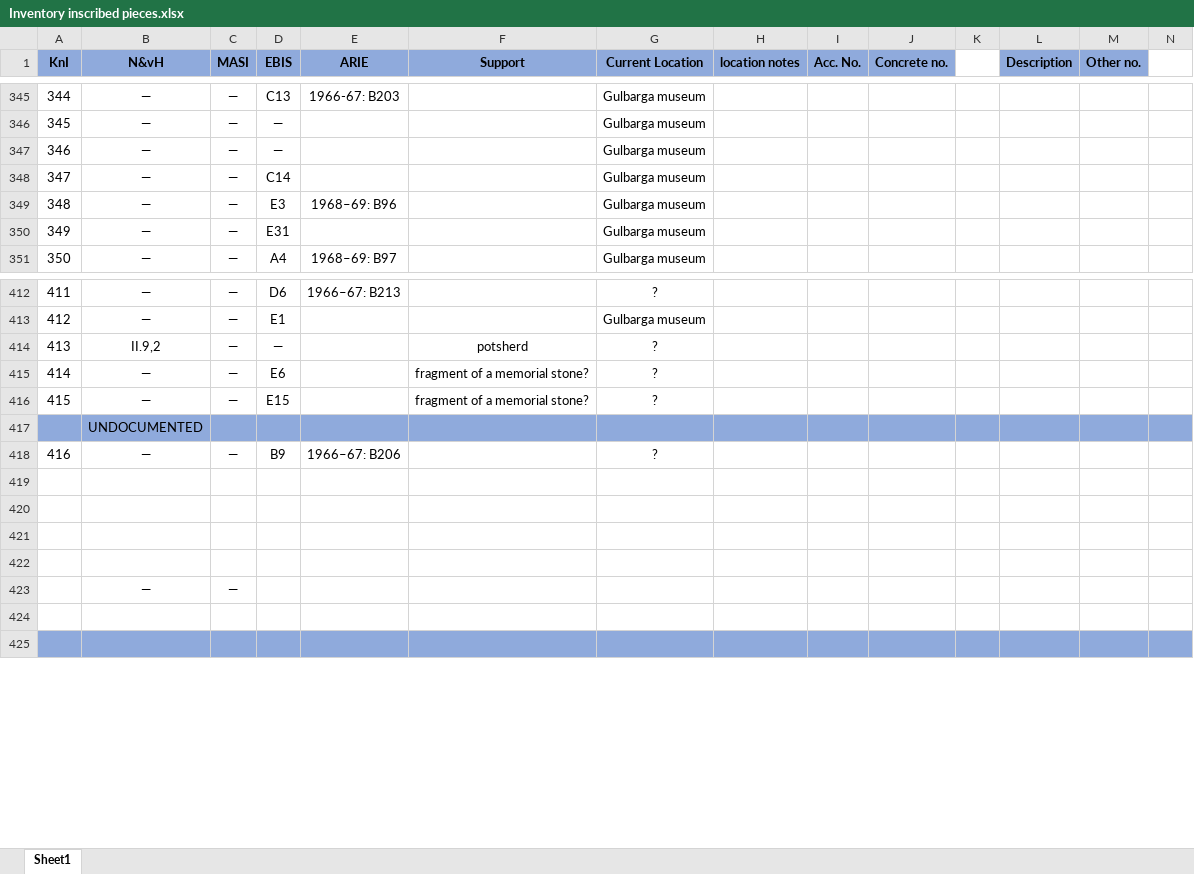
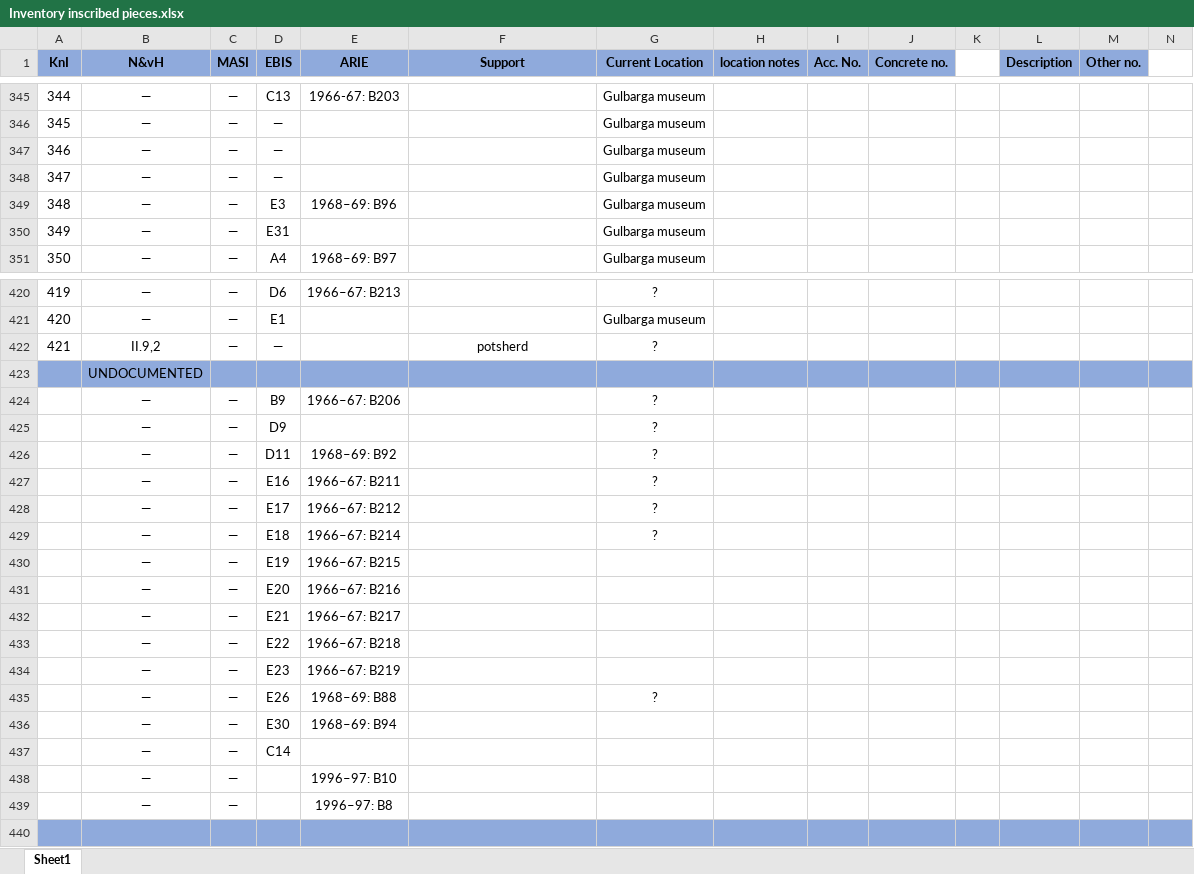
Before and after one commit to erc-dharma/tfb-satavahana-epigraphy, an Excel workbook: metadata/Inventory inscribed pieces.xlsx, sheet Sheet1, drawn as a sheet; only a part is shown, gaps mark what is left out; values as stored, in another font and other column widths than the file's, no borders; removed rows and columns are numbered as before the commit, all else as after; the diff covers the shown part only; the diff names each change by its address in the sheet, - before the commit and + after, or states it on an @@ line.

```diff
--- a/metadata/Inventory inscribed pieces.xlsx (sheet Sheet1)
+++ b/metadata/Inventory inscribed pieces.xlsx (sheet Sheet1)
-D348 (EBIS): C14
+D348 (EBIS): —
@@ column A (KnI) renumbered between rows 416 and 424 @@
-row 415: 414 | — | — | E6 |  | fragment of a memorial stone? | ?
-row 416: 415 | — | — | E15 |  | fragment of a memorial stone? | ?
-row 425: (empty)
+row 425:  | — | — | D9 |  |  | ?
-row 426: (empty)
+row 426:  | — | — | D11 | 1968–69: B92 |  | ?
-row 427: (empty)
+row 427:  | — | — | E16 | 1966–67: B211 |  | ?
-row 428: (empty)
+row 428:  | — | — | E17 | 1966–67: B212 |  | ?
+row 429:  | — | — | E18 | 1966–67: B214 |  | ?
+row 430:  | — | — | E19 | 1966–67: B215
+row 431:  | — | — | E20 | 1966–67: B216
+row 432:  | — | — | E21 | 1966–67: B217
+row 433:  | — | — | E22 | 1966–67: B218
+row 434:  | — | — | E23 | 1966–67: B219
+row 435:  | — | — | E26 | 1968–69: B88 |  | ?
+row 436:  | — | — | E30 | 1968–69: B94
-D437 (EBIS): (empty)
+D437 (EBIS): C14
-row 438: (empty)
+row 438:  | — | — |  | 1996–97: B10
+row 439:  | — | — |  | 1996–97: B8
```
Also changed, not shown: 8 added rows elsewhere in this sheet, 1 other file.
